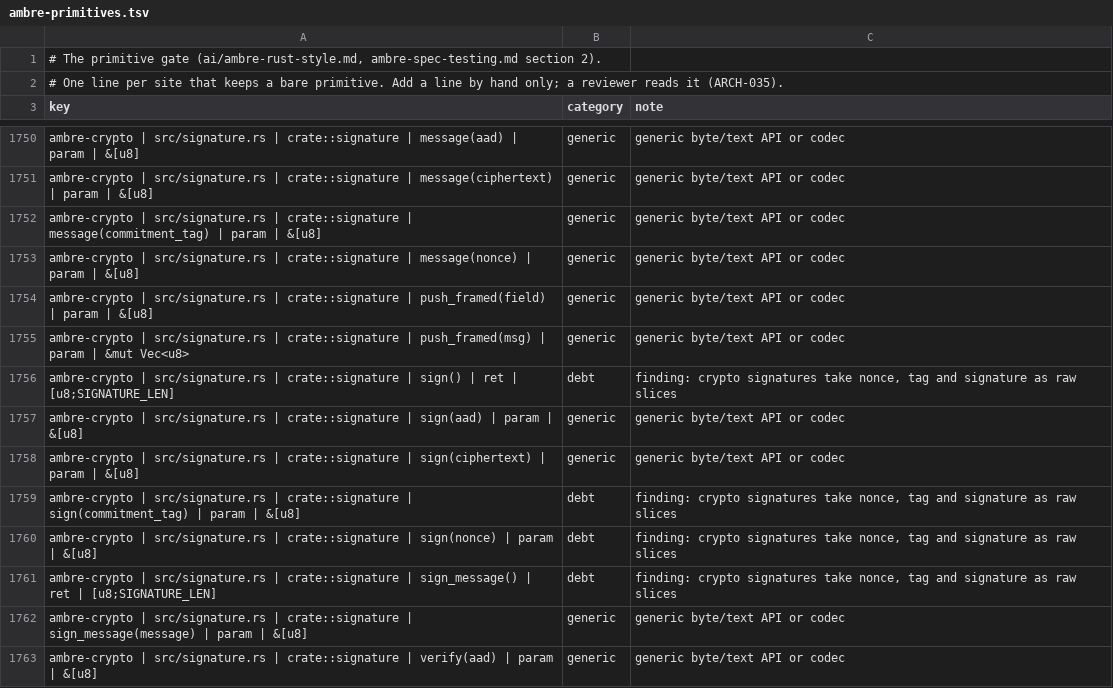
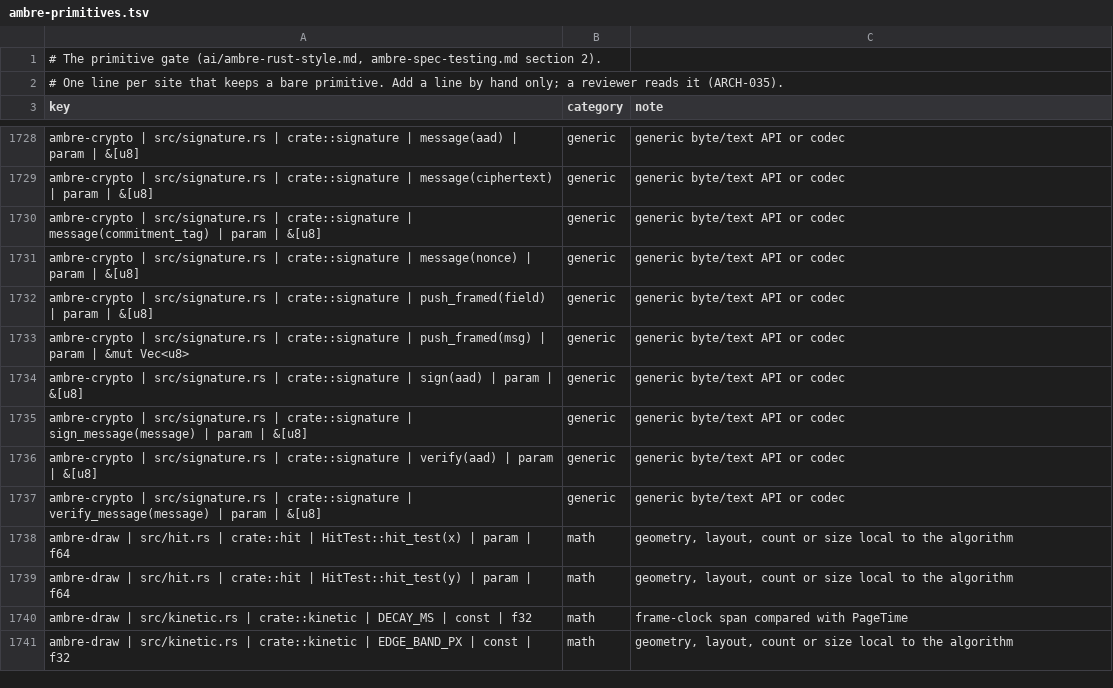
Before and after one commit to ambre-suite/ambre, a TSV file: specs/1-Foundations/ambre-primitives.tsv, drawn as a sheet; only a part is shown, gaps mark what is left out; the shorter side is filled out with more unchanged rows; removed rows and columns are numbered as before the commit, all else as after; the diff covers the shown part only; the diff names each change by its address in the sheet, - before the commit and + after, or states it on an @@ line.

```diff
--- a/specs/1-Foundations/ambre-primitives.tsv
+++ b/specs/1-Foundations/ambre-primitives.tsv
-row 1756: ambre-crypto | src/signature.rs | crate::signature | sign() | ret | [u8;SIGNATURE_LEN] | debt | finding: crypto signatures take nonce, tag and signature as raw slices
-row 1758: ambre-crypto | src/signature.rs | crate::signature | sign(ciphertext) | param | &[u8] | generic | generic byte/text API or codec
-row 1759: ambre-crypto | src/signature.rs | crate::signature | sign(commitment_tag) | param | &[u8] | debt | finding: crypto signatures take nonce, tag and signature as raw slices
-row 1760: ambre-crypto | src/signature.rs | crate::signature | sign(nonce) | param | &[u8] | debt | finding: crypto signatures take nonce, tag and signature as raw slices
-row 1761: ambre-crypto | src/signature.rs | crate::signature | sign_message() | ret | [u8;SIGNATURE_LEN] | debt | finding: crypto signatures take nonce, tag and signature as raw slices
```
Also changed, not shown: 5 added rows, 32 removed rows and 2 edited cells elsewhere in this file, 17 other files.
